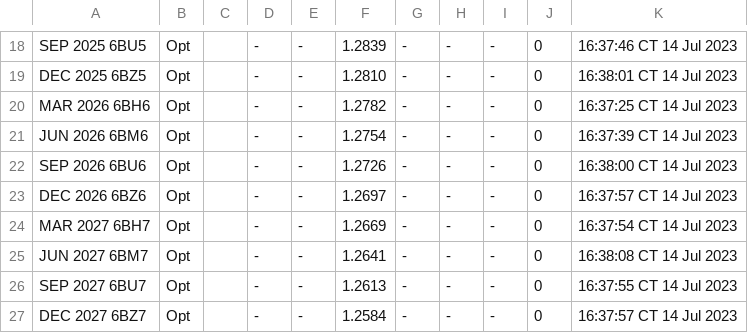
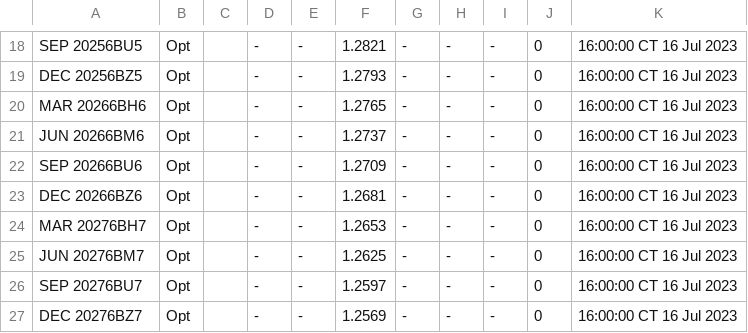
Before and after one commit to GBF-LTD/cmegroup, a CSV file: britishpound.csv, drawn as a sheet; only a part is shown, gaps mark what is left out; the diff covers the shown part only; the diff names each change by its address in the sheet, - before the commit and + after, or states it on an @@ line.

```diff
--- a/britishpound.csv
+++ b/britishpound.csv
-A18: SEP 2025 6BU5
+A18: SEP 20256BU5
-F18: 1.2839
+F18: 1.2821
-K18: 16:37:46 CT 14 Jul 2023
+K18: 16:00:00 CT 16 Jul 2023
-A19: DEC 2025 6BZ5
+A19: DEC 20256BZ5
-F19: 1.2810
+F19: 1.2793
-K19: 16:38:01 CT 14 Jul 2023
+K19: 16:00:00 CT 16 Jul 2023
-A20: MAR 2026 6BH6
+A20: MAR 20266BH6
-F20: 1.2782
+F20: 1.2765
-K20: 16:37:25 CT 14 Jul 2023
+K20: 16:00:00 CT 16 Jul 2023
-A21: JUN 2026 6BM6
+A21: JUN 20266BM6
-F21: 1.2754
+F21: 1.2737
-K21: 16:37:39 CT 14 Jul 2023
+K21: 16:00:00 CT 16 Jul 2023
-A22: SEP 2026 6BU6
+A22: SEP 20266BU6
-F22: 1.2726
+F22: 1.2709
-K22: 16:38:00 CT 14 Jul 2023
+K22: 16:00:00 CT 16 Jul 2023
-A23: DEC 2026 6BZ6
+A23: DEC 20266BZ6
-F23: 1.2697
+F23: 1.2681
-K23: 16:37:57 CT 14 Jul 2023
+K23: 16:00:00 CT 16 Jul 2023
-A24: MAR 2027 6BH7
+A24: MAR 20276BH7
-F24: 1.2669
+F24: 1.2653
-K24: 16:37:54 CT 14 Jul 2023
+K24: 16:00:00 CT 16 Jul 2023
-A25: JUN 2027 6BM7
+A25: JUN 20276BM7
-F25: 1.2641
+F25: 1.2625
-K25: 16:38:08 CT 14 Jul 2023
+K25: 16:00:00 CT 16 Jul 2023
-A26: SEP 2027 6BU7
+A26: SEP 20276BU7
-F26: 1.2613
+F26: 1.2597
-K26: 16:37:55 CT 14 Jul 2023
+K26: 16:00:00 CT 16 Jul 2023
-A27: DEC 2027 6BZ7
+A27: DEC 20276BZ7
-F27: 1.2584
+F27: 1.2569
-K27: 16:37:57 CT 14 Jul 2023
+K27: 16:00:00 CT 16 Jul 2023
```
Also changed, not shown: 5 added rows, 5 removed rows and 29 edited cells elsewhere in this file.
